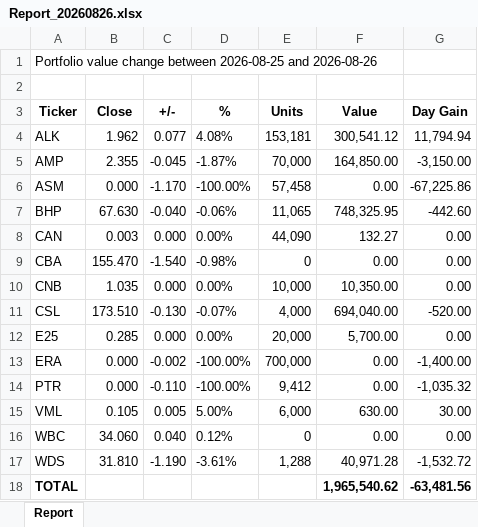
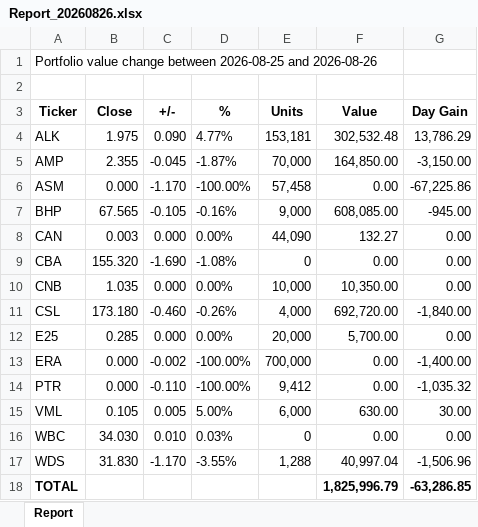
Before and after one commit to namor5772/EODshareReval, an Excel workbook: asx_eod_output/Report_XLSX/Report_20260826.xlsx, sheet Report, drawn as a sheet; values as stored, in another font and other column widths than the file's, no borders; the diff names each change by its address in the sheet, - before the commit and + after, or states it on an @@ line.

```diff
--- a/asx_eod_output/Report_XLSX/Report_20260826.xlsx (sheet Report)
+++ b/asx_eod_output/Report_XLSX/Report_20260826.xlsx (sheet Report)
-B4 (Close): 1.962
+B4 (Close): 1.975
-C4 (+/-): 0.077
+C4 (+/-): 0.090
-D4 (%): 4.08%
+D4 (%): 4.77%
-F4 (Value): 300,541.12
+F4 (Value): 302,532.48
-G4 (Day Gain): 11,794.94
+G4 (Day Gain): 13,786.29
-B7 (Close): 67.630
+B7 (Close): 67.565
-C7 (+/-): -0.040
+C7 (+/-): -0.105
-D7 (%): -0.06%
+D7 (%): -0.16%
-E7 (Units): 11,065
+E7 (Units): 9,000
-F7 (Value): 748,325.95
+F7 (Value): 608,085.00
-G7 (Day Gain): -442.60
+G7 (Day Gain): -945.00
-B9 (Close): 155.470
+B9 (Close): 155.320
-C9 (+/-): -1.540
+C9 (+/-): -1.690
-D9 (%): -0.98%
+D9 (%): -1.08%
-B11 (Close): 173.510
+B11 (Close): 173.180
-C11 (+/-): -0.130
+C11 (+/-): -0.460
-D11 (%): -0.07%
+D11 (%): -0.26%
-F11 (Value): 694,040.00
+F11 (Value): 692,720.00
-G11 (Day Gain): -520.00
+G11 (Day Gain): -1,840.00
-B16 (Close): 34.060
+B16 (Close): 34.030
-C16 (+/-): 0.040
+C16 (+/-): 0.010
-D16 (%): 0.12%
+D16 (%): 0.03%
-B17 (Close): 31.810
+B17 (Close): 31.830
-C17 (+/-): -1.190
+C17 (+/-): -1.170
-D17 (%): -3.61%
+D17 (%): -3.55%
-F17 (Value): 40,971.28
+F17 (Value): 40,997.04
-G17 (Day Gain): -1,532.72
+G17 (Day Gain): -1,506.96
-F18 (Value): 1,965,540.62
+F18 (Value): 1,825,996.79
-G18 (Day Gain): -63,481.56
+G18 (Day Gain): -63,286.85
```
Also changed, not shown: 4 other files.
